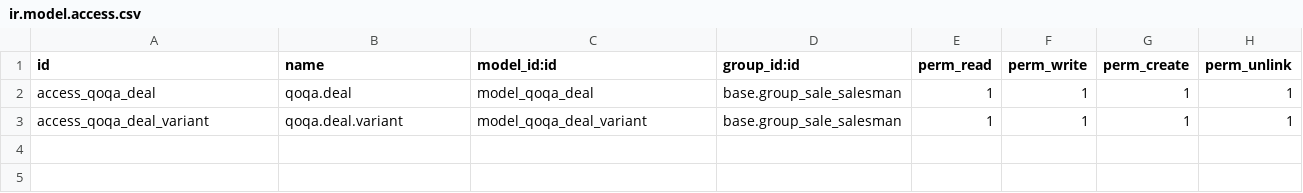
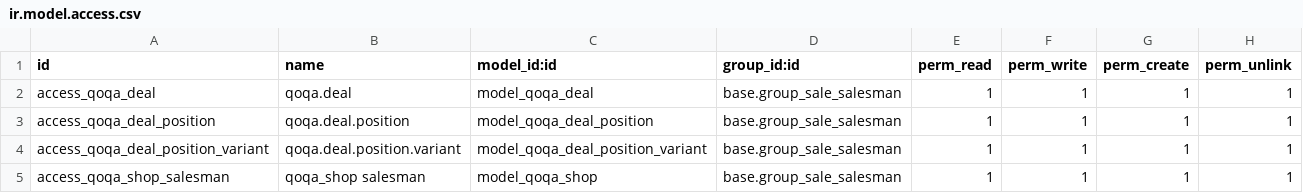
Before and after one commit to camptocamp/account-reconcile, a CSV file: specific_parts/specific-addons/qoqa_deal/security/ir.model.access.csv, drawn as a sheet.

Commit message:
[ADD] security accesses

```diff
--- a/specific_parts/specific-addons/qoqa_deal/security/ir.model.access.csv
+++ b/specific_parts/specific-addons/qoqa_deal/security/ir.model.access.csv
@@ -2,2 +2,4 @@
 access_qoqa_deal,qoqa.deal,model_qoqa_deal,base.group_sale_salesman,1,1,1,1
-access_qoqa_deal_variant,qoqa.deal.variant,model_qoqa_deal_variant,base.group_sale_salesman,1,1,1,1
+access_qoqa_deal_position,qoqa.deal.position,model_qoqa_deal_position,base.group_sale_salesman,1,1,1,1
+access_qoqa_deal_position_variant,qoqa.deal.position.variant,model_qoqa_deal_position_variant,base.group_sale_salesman,1,1,1,1
+access_qoqa_shop_salesman,"qoqa_shop salesman","model_qoqa_shop",base.group_sale_salesman,1,1,1,1
```
